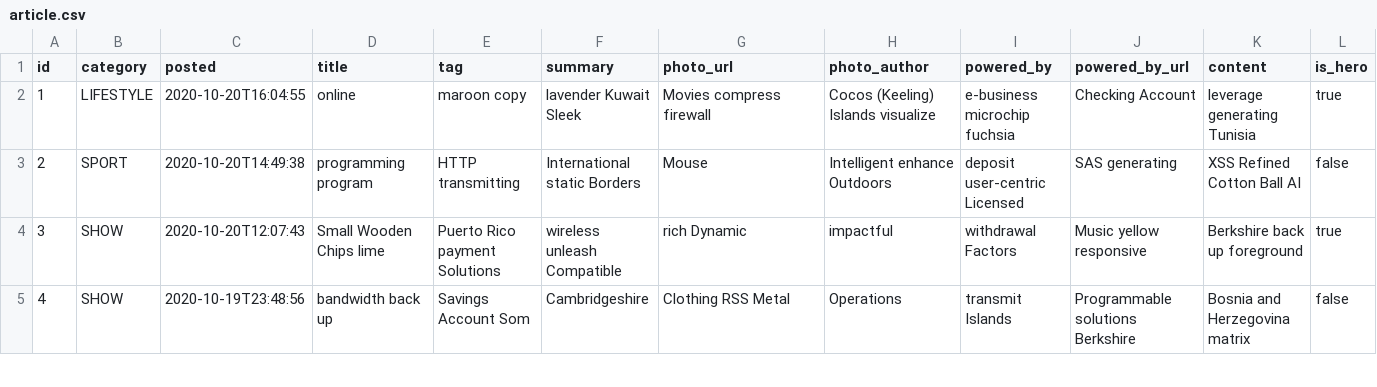
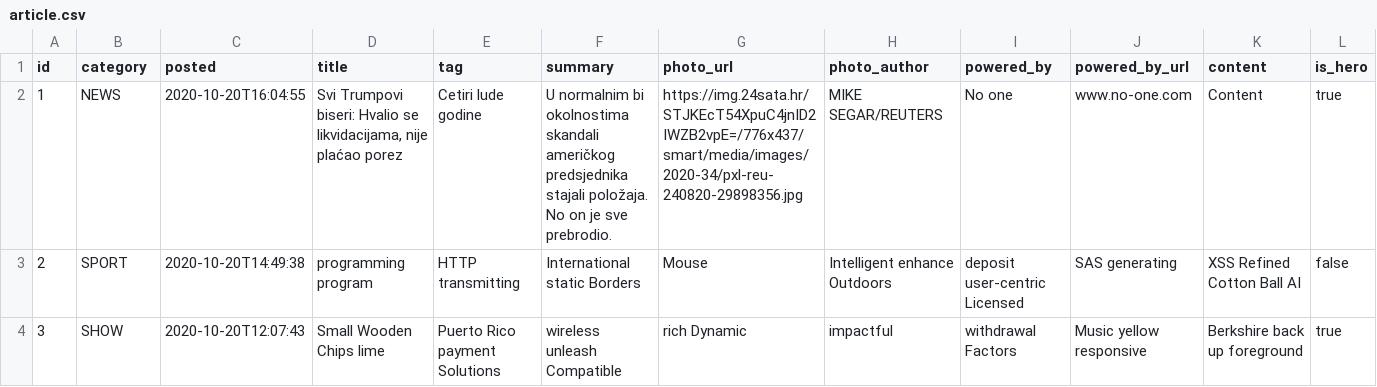
Before and after one commit to bahcic-tvz/portal, a CSV file: src/main/resources/config/liquibase/fake-data/article.csv, drawn as a sheet; only a part is shown; the shorter side is filled out with more unchanged rows.

Commit message:
[ONLY LOGGED IN USER] Articles by categories

```diff
--- a/src/main/resources/config/liquibase/fake-data/article.csv
+++ b/src/main/resources/config/liquibase/fake-data/article.csv
@@ -1,3 +1,3 @@
 id;category;posted;title;tag;summary;photo_url;photo_author;powered_by;powered_by_url;content;is_hero
-1;LIFESTYLE;2020-10-20T16:04:55;online;maroon copy;lavender Kuwait Sleek;Movies compress firewall;Cocos (Keeling) Islands visualize;e-business microchip fuchsia;Checking Account;leverage generating Tunisia;true
+1;NEWS;2020-10-20T16:04:55;Svi Trumpovi biseri: Hvalio se likvidacijama, nije plaćao porez;Cetiri lude godine;U normalnim bi okolnostima skandali američkog predsjednika stajali položaja. No on je sve prebrodio.;https://img.24sata.hr/STJKEcT54XpuC4jnID2IWZB2vpE=/776x437/smart/media/images/2020-34/pxl-reu-240820-29898356.jpg;MIKE SEGAR/REUTERS;No one;www.no-one.com;Content;true
 2;SPORT;2020-10-20T14:49:38;programming program;HTTP transmitting;International static Borders;Mouse;Intelligent enhance Outdoors;deposit user-centric Licensed;SAS generating;XSS Refined Cotton Ball AI;false
```
Also changed, not shown: 4 other files.
